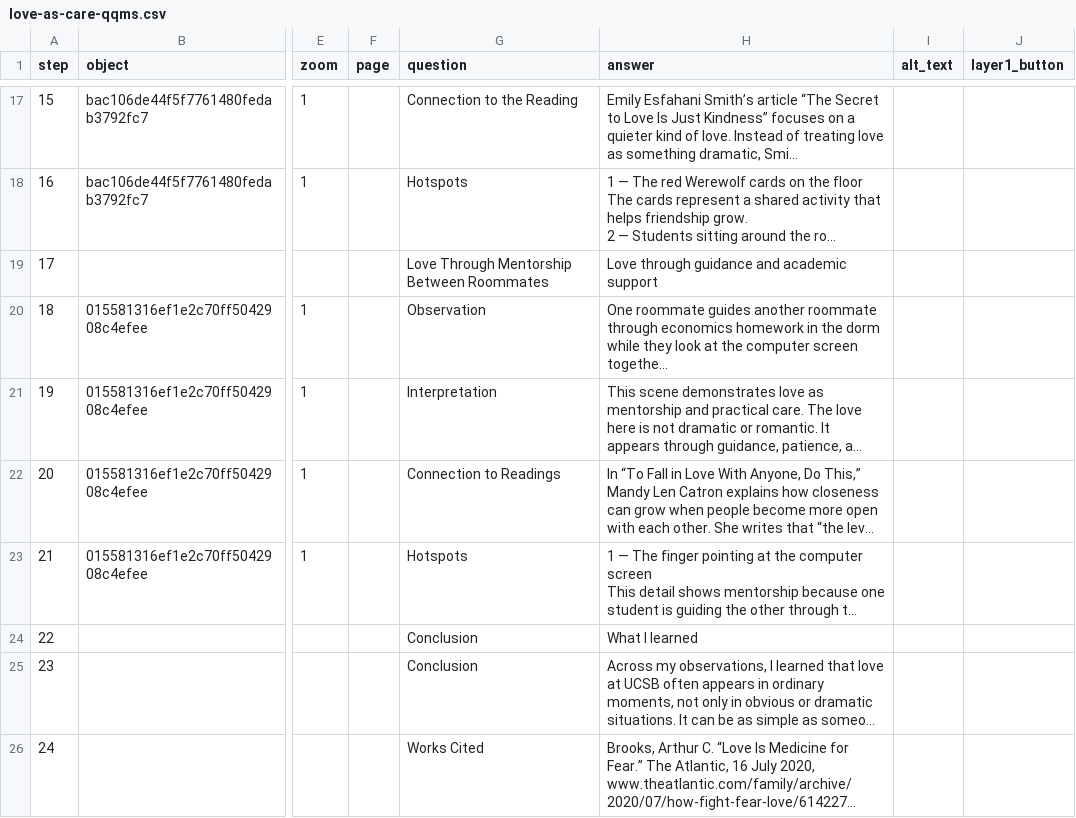
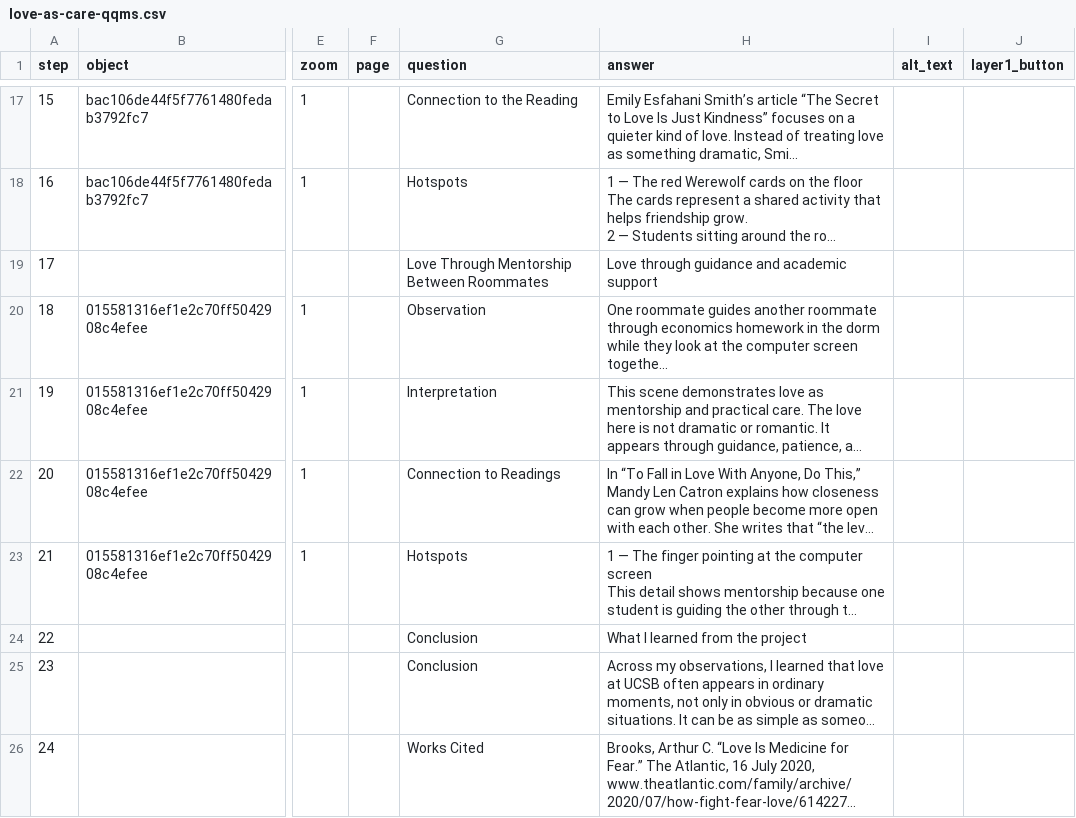
Before and after one commit to nootYZ/james-yuan, a CSV file: telar-content/spreadsheets/love-as-care-qqms.csv, drawn as a sheet; only a part is shown, gaps mark what is left out; long unchanged cells end in …; the diff names each change by its address in the sheet, - before the commit and + after, or states it on an @@ line.

Commit message:
Modify 1 story
Changed:
  Story: Love as care, support, and connection at UCSB (Final combination）

Published via Telar Compositor

```diff
--- a/telar-content/spreadsheets/love-as-care-qqms.csv
+++ b/telar-content/spreadsheets/love-as-care-qqms.csv
-H24 (answer): What I learned
+H24 (answer): What I learned from the project
```
